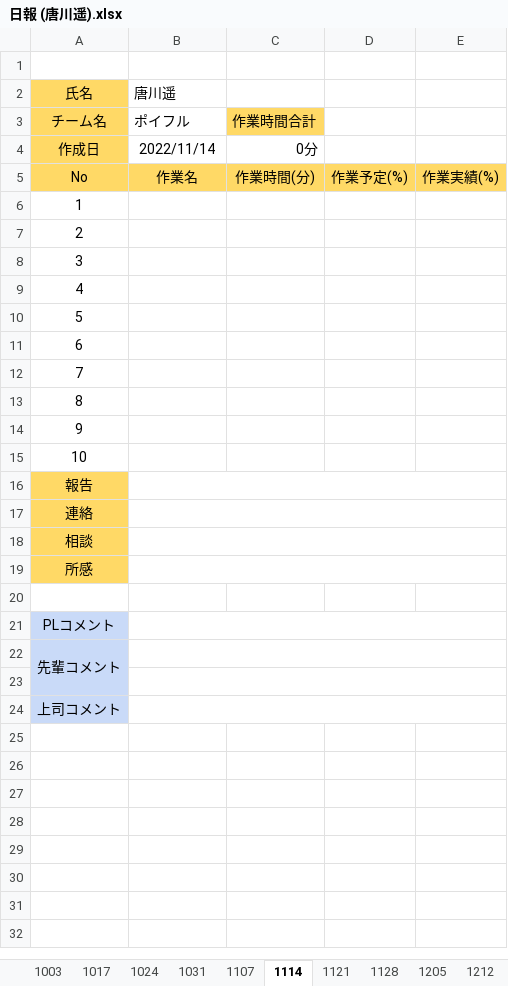
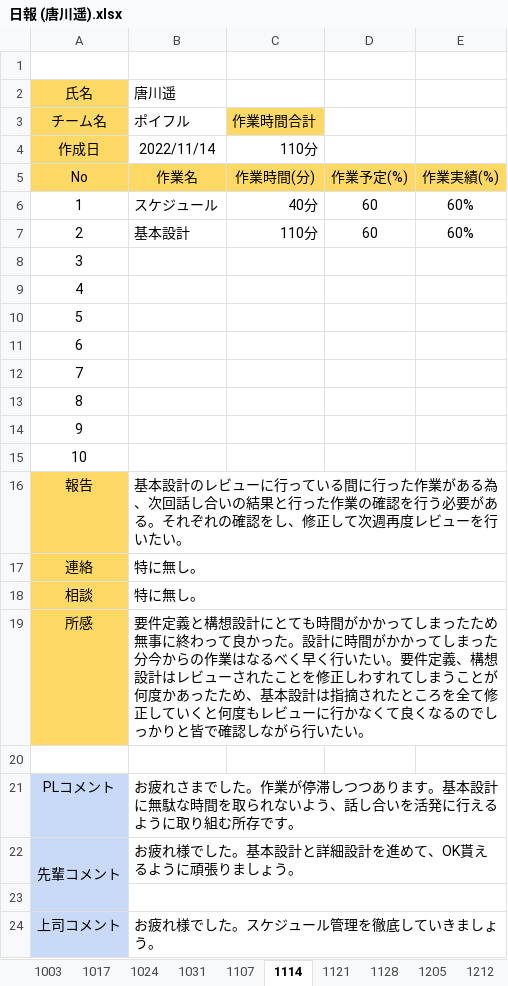
Before and after one commit to washizaki0123/PBL_Web1, an Excel workbook: PBL2022_WEB01/00.日報/日報 (唐川遥).xlsx, sheet 1114, drawn as a sheet; values as stored, in another font and other column widths than the file's, no borders; charts and pictures not drawn; the diff names each change by its address in the sheet, - before the commit and + after, or states it on an @@ line.

```diff
--- a/PBL2022_WEB01/00.日報/日報 (唐川遥).xlsx (sheet 1114)
+++ b/PBL2022_WEB01/00.日報/日報 (唐川遥).xlsx (sheet 1114)
-C4: 0分
+C4: 110分
-B6: (empty)
+B6: スケジュール
-C6: (empty)
+C6: 40分
-D6:D7: (empty)
+D6:D7: 60
-E6:E7: (empty)
+E6:E7: 60%
-B7: (empty)
+B7: 基本設計
-C7: (empty)
+C7: 110分
-B16: (empty)
+B16: 基本設計のレビューに行っている間に行った作業がある為、次回話し合いの結果と行った作業の確認を行う必要がある。それぞれの確認をし、修正して次週再度レビューを行いたい。
-B17:B18: (empty)
+B17:B18: 特に無し。
-B19: (empty)
+B19: 要件定義と構想設計にとても時間がかかってしまったため無事に終わって良かった。設計に時間がかかってしまった分今からの作業はなるべく早く行いたい。要件定義、構想設計はレビューされたことを修正しわすれてしまうことが何度かあったため、基本設計は指摘されたところを全て修正していくと何度もレビューに行かなくて良くなるのでしっかりと皆で確認しながら行いたい。
-B21: (empty)
+B21: お疲れさまでした。作業が停滞しつつあります。基本設計に無駄な時間を取られないよう、話し合いを活発に行えるように取り組む所存です。
-B22: (empty)
+B22: お疲れ様でした。基本設計と詳細設計を進めて、OK貰えるように頑張りましょう。
-B24: (empty)
+B24: お疲れ様でした。スケジュール管理を徹底していきましょう。
```
Also changed, not shown: PBL2022_WEB01/00.日報/日報 (仲山莉功).xlsx, PBL2022_WEB01/00.日報/日報 (江頭剛之).xlsx, 41 other files.
